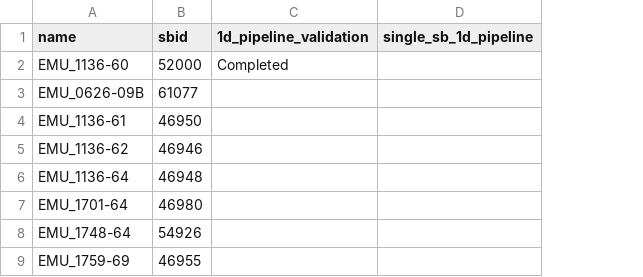
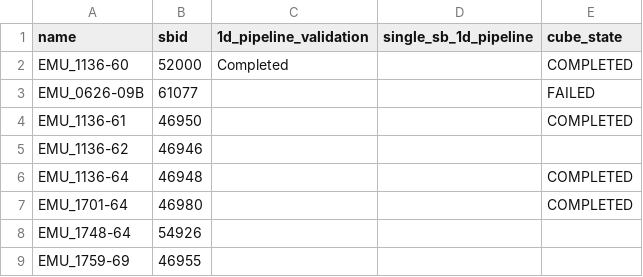
Before and after one commit to riniangreani/POSSUMutils, a CSV file: automation/unit_tests/csv/observation_state_band1.csv, drawn as a sheet; the diff names each change by its address in the sheet, - before the commit and + after, or states it on an @@ line.

```diff
--- a/automation/unit_tests/csv/observation_state_band1.csv
+++ b/automation/unit_tests/csv/observation_state_band1.csv
+column E (cube_state), rows 2-7: COMPLETED | FAILED | COMPLETED |  | COMPLETED | COMPLETED
```
Also changed, not shown: automation/unit_tests/csv/partial_tile_1d_pipeline_band1.csv, automation/unit_tests/csv/tile_state_band1.csv, 8 other files.
